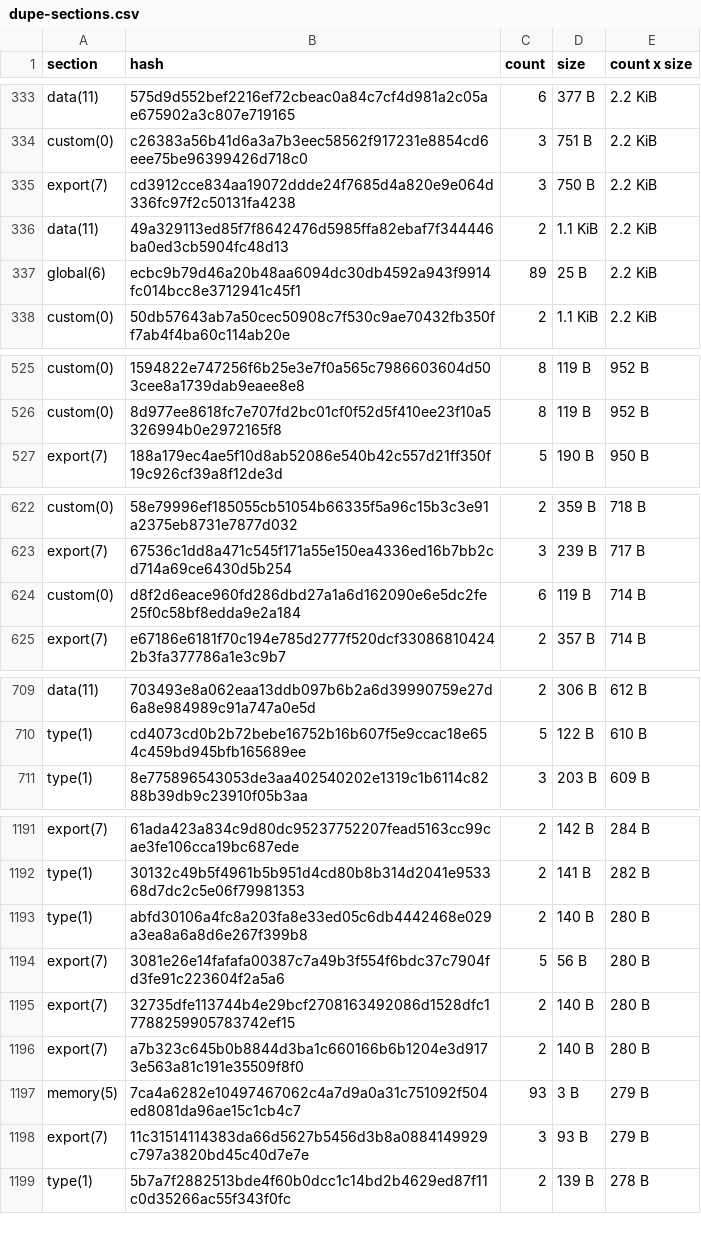
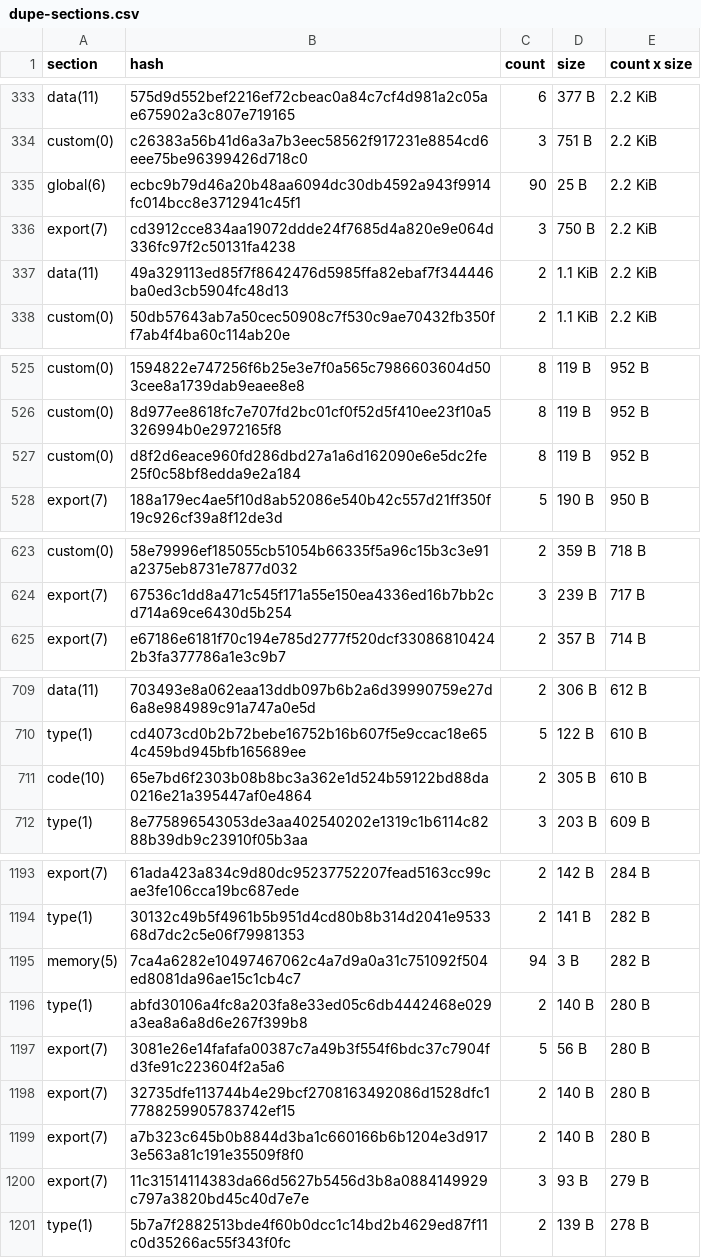
Before and after one commit to anupsdf/stellar-contract-wasms, a CSV file: analysis/dupe-sections.csv, drawn as a sheet; only a part is shown, gaps mark what is left out; the diff covers the shown part only.

```diff
--- a/analysis/dupe-sections.csv
+++ b/analysis/dupe-sections.csv
@@ -334,5 +334,5 @@ data(11),575d9d552bef2216ef72cbeac0a84c7cf4d981a2c05ae675902a3c807e719165,6,377
 custom(0),c26383a56b41d6a3a7b3eec58562f917231e8854cd6eee75be96399426d718c0,3,751 B,2.2 KiB
+global(6),ecbc9b79d46a20b48aa6094dc30db4592a943f9914fc014bcc8e3712941c45f1,90,25 B,2.2 KiB
 export(7),cd3912cce834aa19072ddde24f7685d4a820e9e064d336fc97f2c50131fa4238,3,750 B,2.2 KiB
 data(11),49a329113ed85f7f8642476d5985ffa82ebaf7f344446ba0ed3cb5904fc48d13,2,1.1 KiB,2.2 KiB
-global(6),ecbc9b79d46a20b48aa6094dc30db4592a943f9914fc014bcc8e3712941c45f1,89,25 B,2.2 KiB
 custom(0),50db57643ab7a50cec50908c7f530c9ae70432fb350ff7ab4f4ba60c114ab20e,2,1.1 KiB,2.2 KiB
@@ -526,2 +526,3 @@ custom(0),1594822e747256f6b25e3e7f0a565c7986603604d503cee8a1739dab9eaee8e8,8,119
 custom(0),8d977ee8618fc7e707fd2bc01cf0f52d5f410ee23f10a5326994b0e2972165f8,8,119 B,952 B
+custom(0),d8f2d6eace960fd286dbd27a1a6d162090e6e5dc2fe25f0c58bf8edda9e2a184,8,119 B,952 B
 export(7),188a179ec4ae5f10d8ab52086e540b42c557d21ff350f19c926cf39a8f12de3d,5,190 B,950 B
@@ -623,3 +624,2 @@ custom(0),58e79996ef185055cb51054b66335f5a96c15b3c3e91a2375eb8731e7877d032,2,359
 export(7),67536c1dd8a471c545f171a55e150ea4336ed16b7bb2cd714a69ce6430d5b254,3,239 B,717 B
-custom(0),d8f2d6eace960fd286dbd27a1a6d162090e6e5dc2fe25f0c58bf8edda9e2a184,6,119 B,714 B
 export(7),e67186e6181f70c194e785d2777f520dcf330868104242b3fa377786a1e3c9b7,2,357 B,714 B
@@ -710,2 +710,3 @@ data(11),703493e8a062eaa13ddb097b6b2a6d39990759e27d6a8e984989c91a747a0e5d,2,306
 type(1),cd4073cd0b2b72bebe16752b16b607f5e9ccac18e654c459bd945bfb165689ee,5,122 B,610 B
+code(10),65e7bd6f2303b08b8bc3a362e1d524b59122bd88da0216e21a395447af0e4864,2,305 B,610 B
 type(1),8e775896543053de3aa402540202e1319c1b6114c8288b39db9c23910f05b3aa,3,203 B,609 B
@@ -1192,2 +1194,3 @@ export(7),61ada423a834c9d80dc95237752207fead5163cc99cae3fe106cca19bc687ede,2,142
 type(1),30132c49b5f4961b5b951d4cd80b8b314d2041e953368d7dc2c5e06f79981353,2,141 B,282 B
+memory(5),7ca4a6282e10497467062c4a7d9a0a31c751092f504ed8081da96ae15c1cb4c7,94,3 B,282 B
 type(1),abfd30106a4fc8a203fa8e33ed05c6db4442468e029a3ea8a6a8d6e267f399b8,2,140 B,280 B
@@ -1196,3 +1199,2 @@ export(7),32735dfe113744b4e29bcf2708163492086d1528dfc17788259905783742ef15,2,140
 export(7),a7b323c645b0b8844d3ba1c660166b6b1204e3d9173e563a81c191e35509f8f0,2,140 B,280 B
-memory(5),7ca4a6282e10497467062c4a7d9a0a31c751092f504ed8081da96ae15c1cb4c7,93,3 B,279 B
 export(7),11c31514114383da66d5627b5456d3b8a0884149929c797a3820bd45c40d7e7e,3,93 B,279 B
```
Also changed, not shown: 6 added rows, 1 removed row and 6 edited cells elsewhere in this file, analysis/dupe-code.csv, analysis/dupe-specs.csv, 4 other files.
